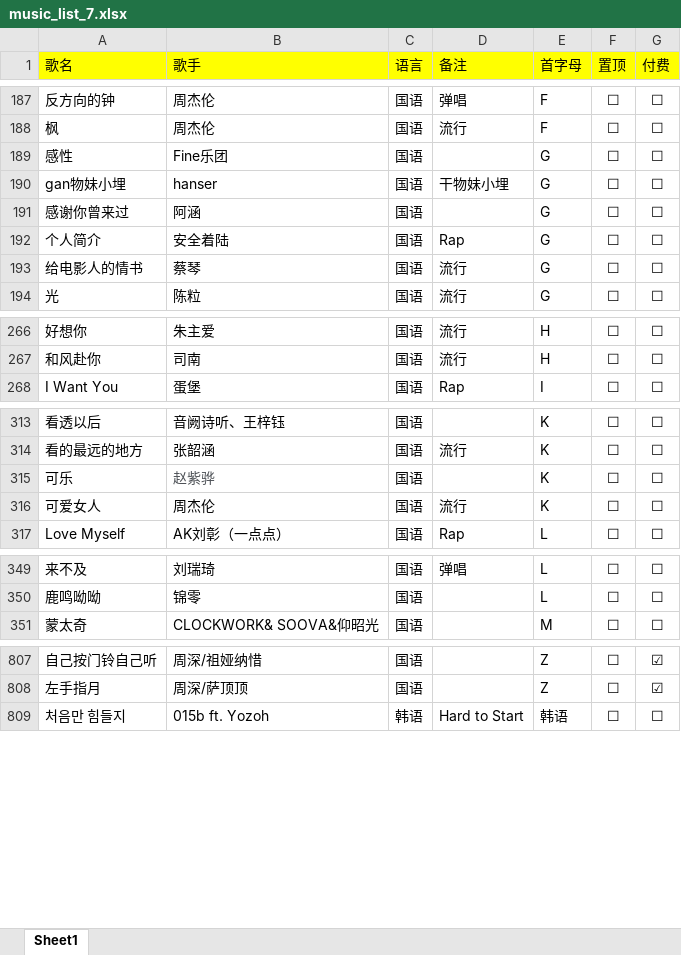
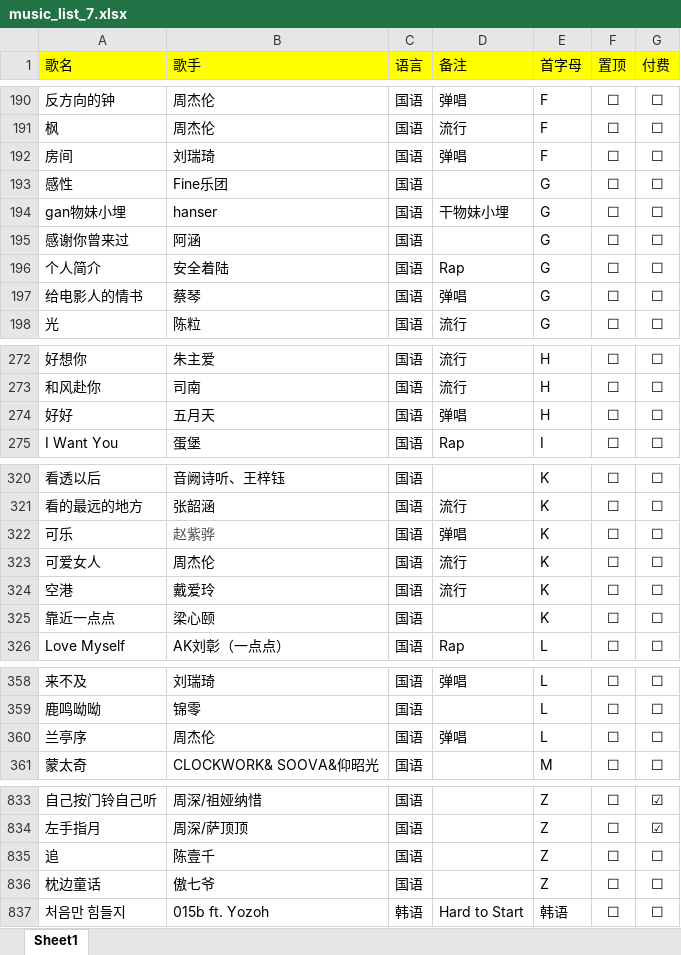
Before and after one commit to alan314m/song-list-of-nanakaie, an Excel workbook: music_list_7.xlsx, sheet Sheet1, drawn as a sheet; only a part is shown, gaps mark what is left out; values as stored, in another font and other column widths than the file's, no borders; addresses are those after the commit; the diff covers the shown part only; the diff names each change by its address in the sheet, - before the commit and + after, or states it on an @@ line.

```diff
--- a/music_list_7.xlsx (sheet Sheet1)
+++ b/music_list_7.xlsx (sheet Sheet1)
+row 192: 房间 | 刘瑞琦 | 国语 | 弹唱 | F | ☐ | ☐
-D197 (备注): 流行
+D197 (备注): 弹唱
+row 274: 好好 | 五月天 | 国语 | 弹唱 | H | ☐ | ☐
-D322 (备注): (empty)
+D322 (备注): 弹唱
+row 324: 空港 | 戴爱玲 | 国语 | 流行 | K | ☐ | ☐
+row 325: 靠近一点点 | 梁心颐 | 国语 |  | K | ☐ | ☐
+row 360: 兰亭序 | 周杰伦 | 国语 | 弹唱 | L | ☐ | ☐
+row 835: 追 | 陈壹千 | 国语 |  | Z | ☐ | ☐
+row 836: 枕边童话 | 傲七爷 | 国语 |  | Z | ☐ | ☐
```
Also changed, not shown: 29 added rows and 29 edited cells elsewhere in this sheet, 4 other files.
